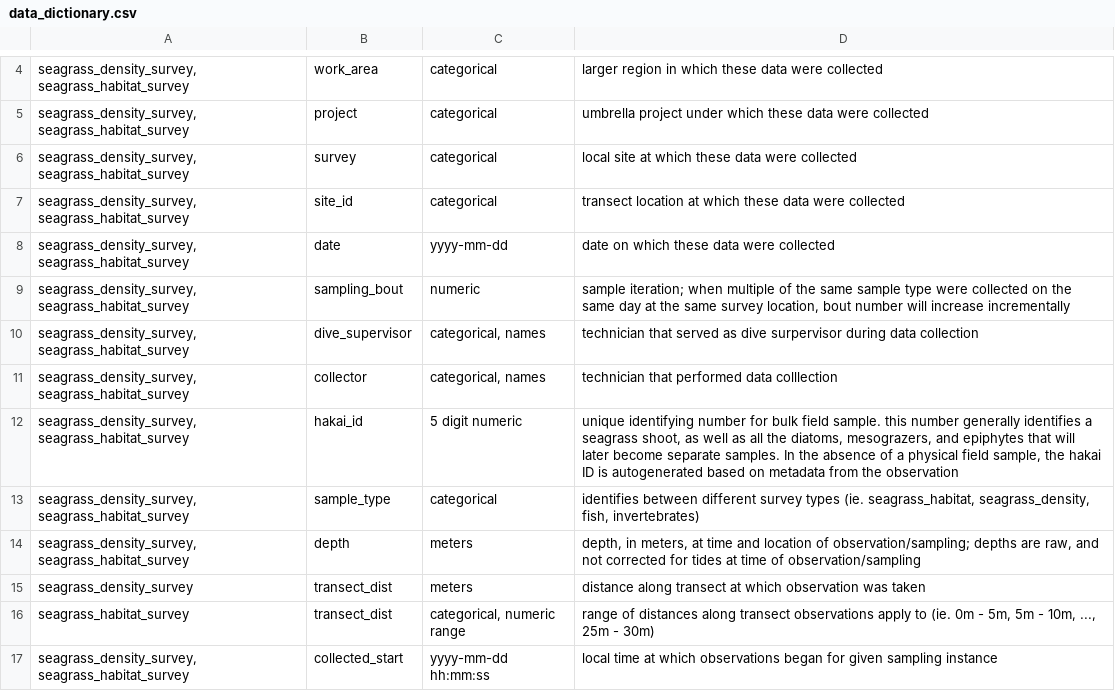
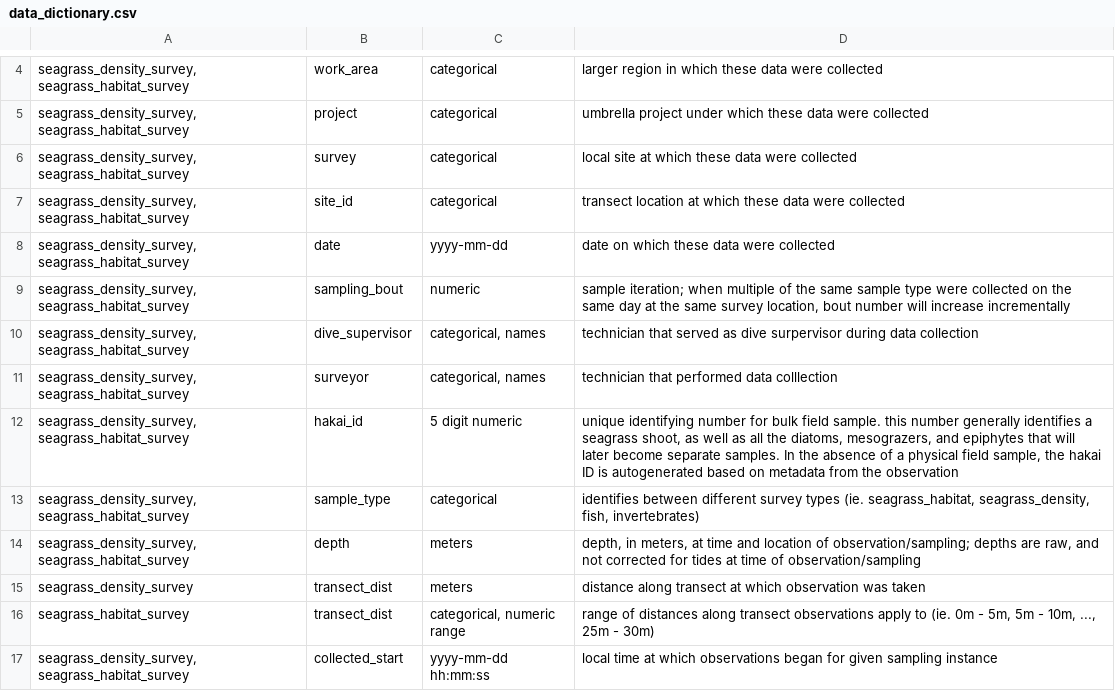
Before and after one commit to HakaiInstitute/seagrass-site-production, a CSV file: data_dictionary.csv, drawn as a sheet; only a part is shown, gaps mark what is left out; the diff names each change by its address in the sheet, - before the commit and + after, or states it on an @@ line.

```diff
--- a/data_dictionary.csv
+++ b/data_dictionary.csv
-B11: collector
+B11: surveyor
```
Also changed, not shown: 2 other files.
